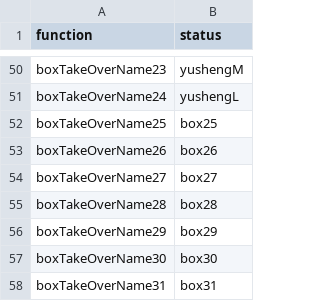
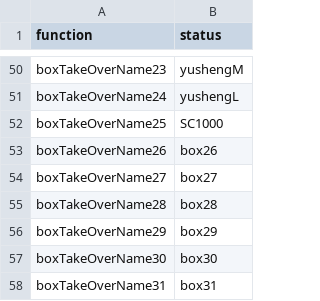
Before and after one commit to zou-zihan/Scripts-for-San-Ren-Xing, a CSV file: forThomson/FunctionalityRule.csv, drawn as a sheet; only a part is shown, gaps mark what is left out.

Commit message:
Update FunctionalityRule.csv

```diff
--- a/forThomson/FunctionalityRule.csv
+++ b/forThomson/FunctionalityRule.csv
@@ -51,3 +51,3 @@ boxTakeOverName23|yushengM
 boxTakeOverName24|yushengL
-boxTakeOverName25|box25
+boxTakeOverName25|SC1000
 boxTakeOverName26|box26
```
